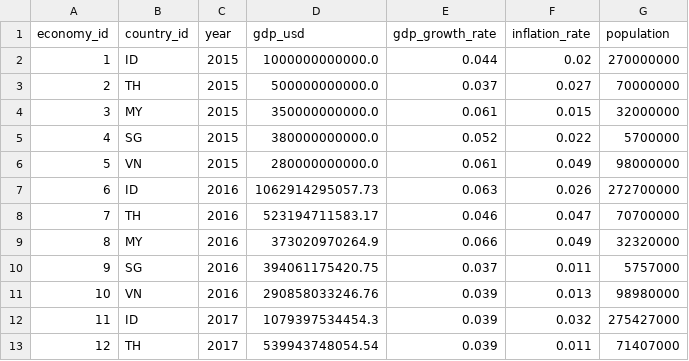
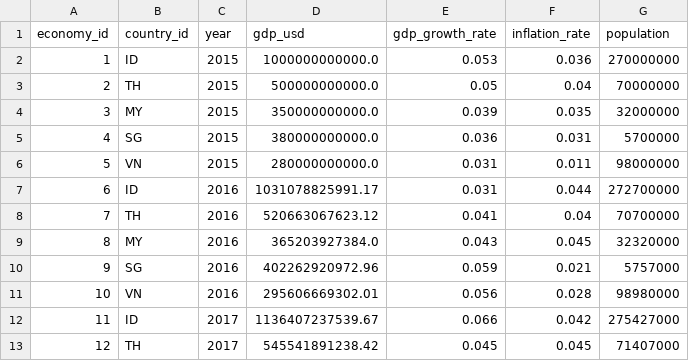
Before and after one commit to Arilano14/STIP-PowerBI-Tourism_Analytics-Engine, a CSV file: data/fact_economy_yearly.csv, drawn as a sheet; only a part is shown; the diff covers the shown part only.

```diff
--- a/data/fact_economy_yearly.csv
+++ b/data/fact_economy_yearly.csv
@@ -1,13 +1,13 @@
 economy_id,country_id,year,gdp_usd,gdp_growth_rate,inflation_rate,population
-1,ID,2015,1000000000000.0,0.044,0.02,270000000
-2,TH,2015,500000000000.0,0.037,0.027,70000000
-3,MY,2015,350000000000.0,0.061,0.015,32000000
-4,SG,2015,380000000000.0,0.052,0.022,5700000
-5,VN,2015,280000000000.0,0.061,0.049,98000000
-6,ID,2016,1062914295057.73,0.063,0.026,272700000
-7,TH,2016,523194711583.17,0.046,0.047,70700000
-8,MY,2016,373020970264.9,0.066,0.049,32320000
-9,SG,2016,394061175420.75,0.037,0.011,5757000
-10,VN,2016,290858033246.76,0.039,0.013,98980000
-11,ID,2017,1079397534454.3,0.039,0.032,275427000
-12,TH,2017,539943748054.54,0.039,0.011,71407000
+1,ID,2015,1000000000000.0,0.053,0.036,270000000
+2,TH,2015,500000000000.0,0.05,0.04,70000000
+3,MY,2015,350000000000.0,0.039,0.035,32000000
+4,SG,2015,380000000000.0,0.036,0.031,5700000
+5,VN,2015,280000000000.0,0.031,0.011,98000000
+6,ID,2016,1031078825991.17,0.031,0.044,272700000
+7,TH,2016,520663067623.12,0.041,0.04,70700000
+8,MY,2016,365203927384.0,0.043,0.045,32320000
+9,SG,2016,402262920972.96,0.059,0.021,5757000
+10,VN,2016,295606669302.01,0.056,0.028,98980000
+11,ID,2017,1136407237539.67,0.066,0.042,275427000
+12,TH,2017,545541891238.42,0.045,0.045,71407000
```
Also changed, not shown: 127 edited cells elsewhere in this file, data/fact_exchange_rate_monthly.csv, data/fact_tourism_monthly.csv, 7 other files.
